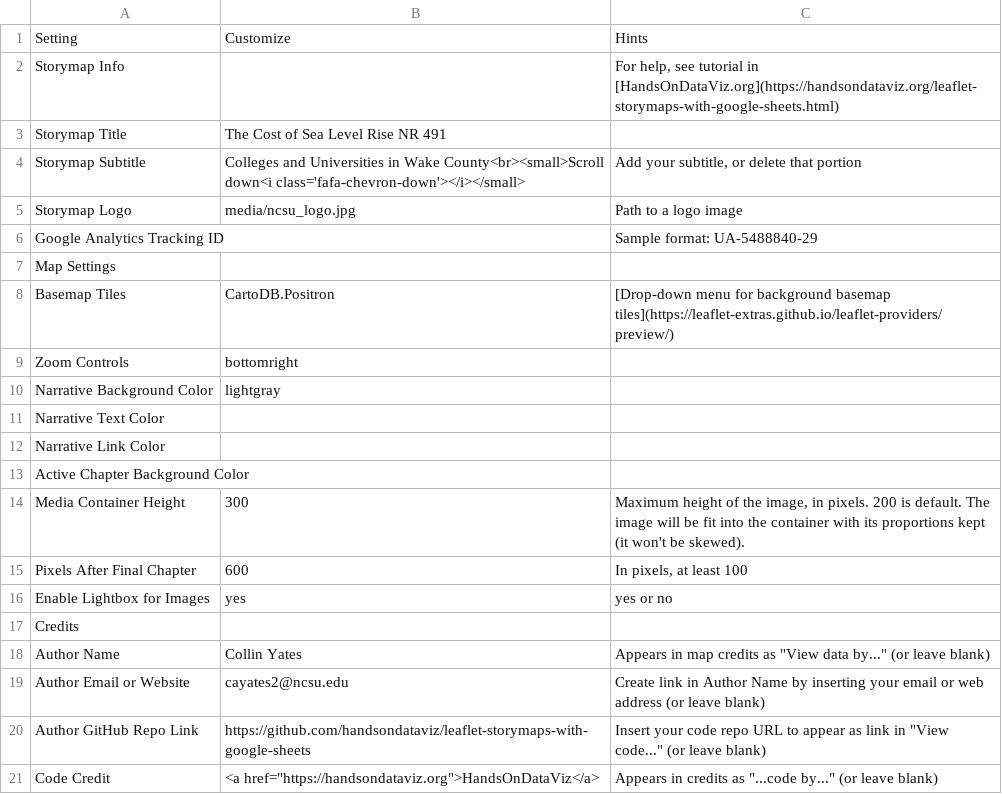
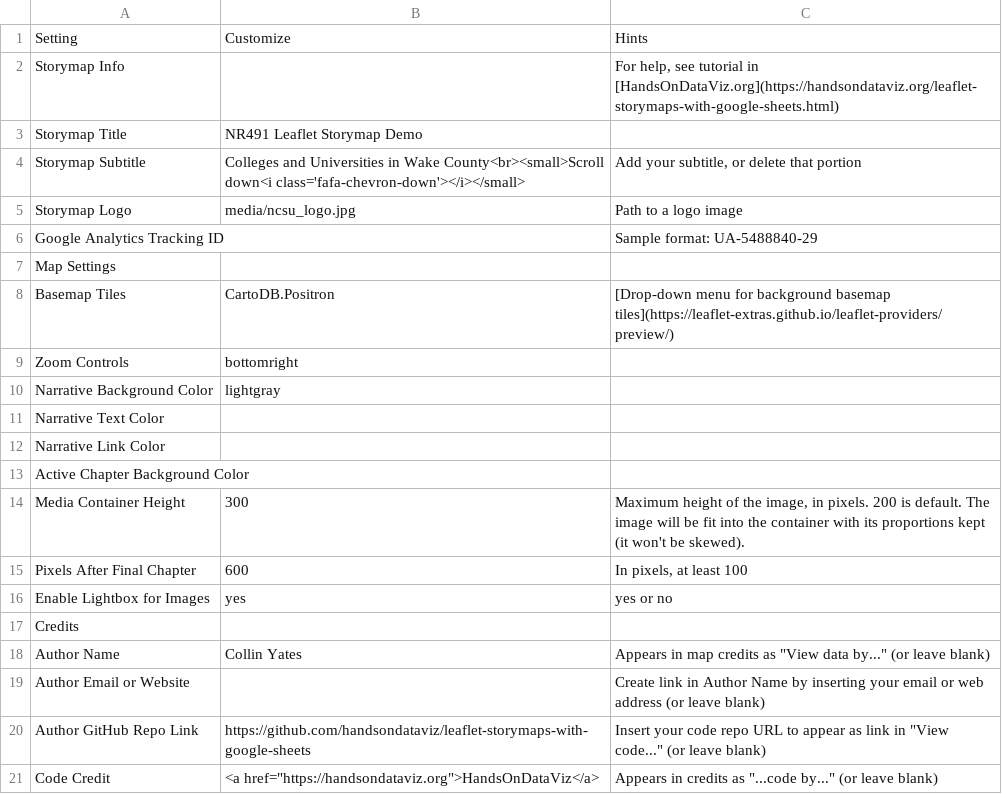
Before and after one commit to cayates2/Final-Project-nr491, a CSV file: csv/Options.csv, drawn as a sheet.

Commit message:
reverted csv back to update directly from notebook instead

```diff
--- a/csv/Options.csv
+++ b/csv/Options.csv
@@ -2,3 +2,3 @@ Setting,Customize,Hints
 Storymap Info,,"For help, see tutorial in [HandsOnDataViz.org](https://handsondataviz.org/leaflet-storymaps-with-google-sheets.html)"
-Storymap Title,The Cost of Sea Level Rise NR 491,
+Storymap Title,NR491 Leaflet Storymap Demo,
 Storymap Subtitle,Colleges and Universities in Wake County<br><small>Scroll down<i class='fafa-chevron-down'></i></small>,"Add your subtitle, or delete that portion"
@@ -18,3 +18,3 @@ Credits,,
 Author Name,Collin Yates,"Appears in map credits as ""View data by..."" (or leave blank)"
-Author Email or Website,cayates2@ncsu.edu,Create link in Author Name by inserting your email or web address (or leave blank)
+Author Email or Website,,Create link in Author Name by inserting your email or web address (or leave blank)
 Author GitHub Repo Link,https://github.com/handsondataviz/leaflet-storymaps-with-google-sheets,"Insert your code repo URL to appear as link in ""View code..."" (or leave blank)"
```
